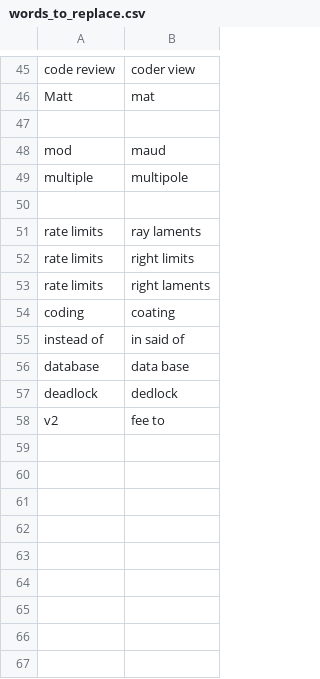
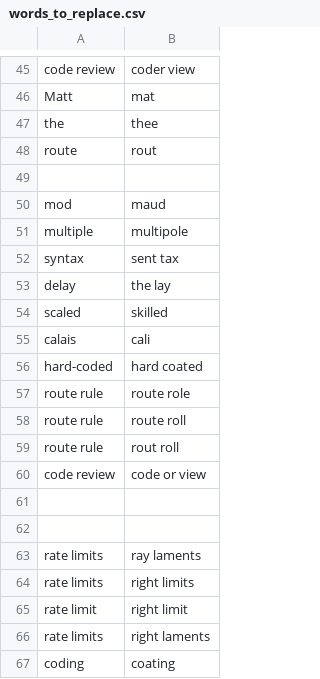
Before and after one commit to tpensyl/knausj_talon, a CSV file: settings/words_to_replace.csv, drawn as a sheet; only a part is shown, gaps mark what is left out; the shorter side is filled out with more unchanged rows; the diff names each change by its address in the sheet, - before the commit and + after, or states it on an @@ line.

```diff
--- a/settings/words_to_replace.csv
+++ b/settings/words_to_replace.csv
+row 47: the | thee
+row 48: route | rout
+row 52: syntax | sent tax
+row 53: delay | the lay
+row 54: scaled | skilled
+row 55: calais | cali
+row 56: hard-coded | hard coated
+row 57: route rule | route role
+row 58: route rule | route roll
+row 59: route rule | rout roll
+row 60: code review | code or view
+row 61: (empty)
+row 65: rate limit | right limit
```
Also changed, not shown: settings/additional_words.csv, settings/file_extensions.csv, 4 other files.
